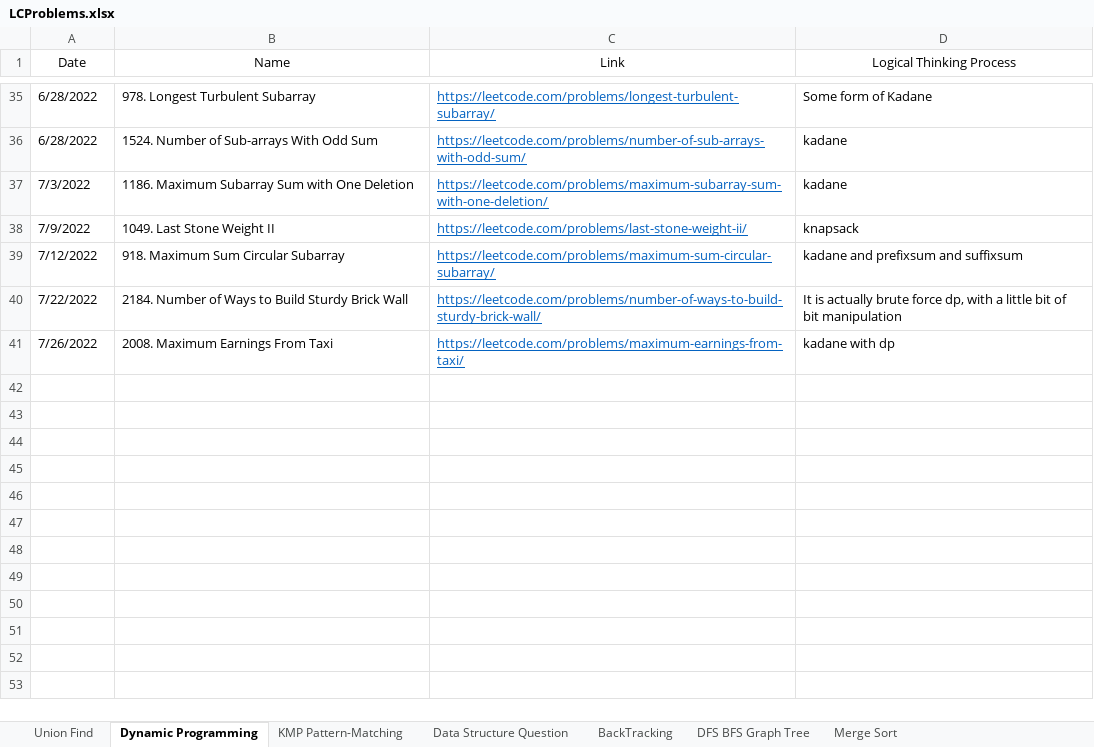
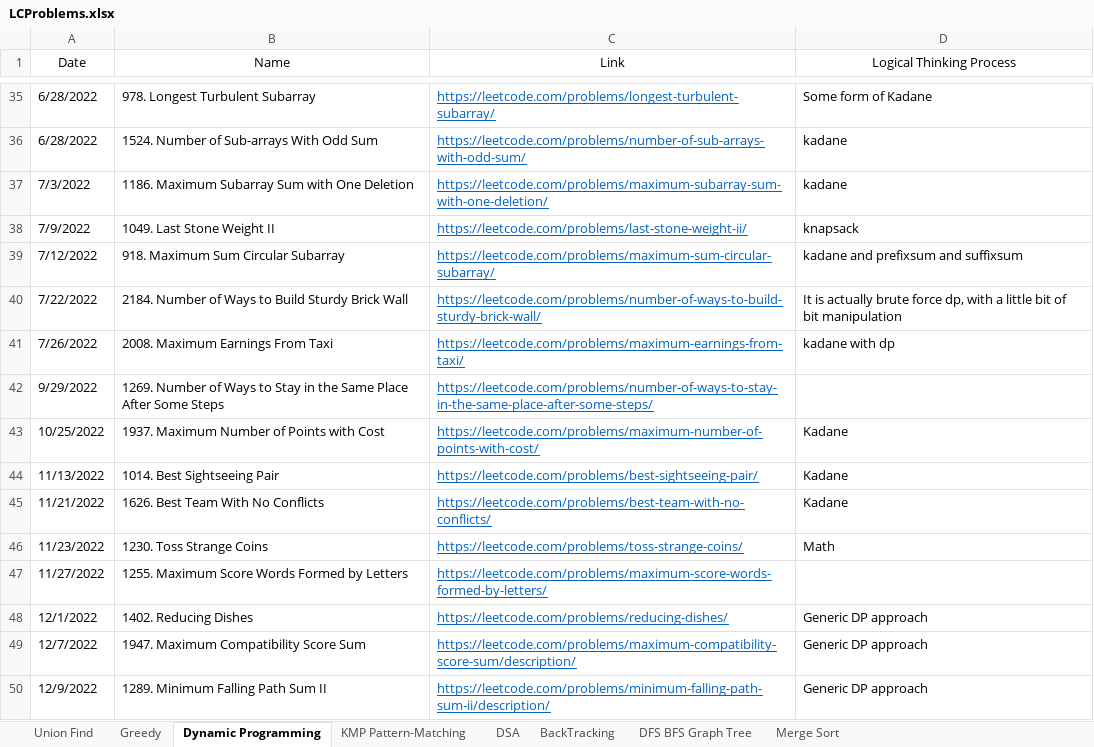
Before and after one commit to JohanLi1990/LeetCodePractice, an Excel workbook: LCProblems.xlsx, sheet Dynamic Programming, drawn as a sheet; only a part is shown, gaps mark what is left out; values as stored, in another font and other column widths than the file's, no borders; table styles not drawn; the diff names each change by its address in the sheet, - before the commit and + after, or states it on an @@ line.

```diff
--- a/LCProblems.xlsx (sheet Dynamic Programming)
+++ b/LCProblems.xlsx (sheet Dynamic Programming)
-sheet tab: Data Structure Question
+sheet tab: DSA
+sheet tab: Greedy
+row 42: 9/29/2022 | 1269. Number of Ways to Stay in the Same Place After Some Steps | https://leetcode.com/problems/number-of-ways-to-stay-in-the-same-place-after-some-steps/
+row 43: 10/25/2022 | 1937. Maximum Number of Points with Cost | https://leetcode.com/problems/maximum-number-of-points-with-cost/ | Kadane
+row 44: 11/13/2022 | 1014. Best Sightseeing Pair | https://leetcode.com/problems/best-sightseeing-pair/ | Kadane
+row 45: 11/21/2022 | 1626. Best Team With No Conflicts | https://leetcode.com/problems/best-team-with-no-conflicts/ | Kadane
+row 46: 11/23/2022 | 1230. Toss Strange Coins | https://leetcode.com/problems/toss-strange-coins/ | Math
+row 47: 11/27/2022 | 1255. Maximum Score Words Formed by Letters | https://leetcode.com/problems/maximum-score-words-formed-by-letters/
+row 48: 12/1/2022 | 1402. Reducing Dishes | https://leetcode.com/problems/reducing-dishes/ | Generic DP approach
+row 49: 12/7/2022 | 1947. Maximum Compatibility Score Sum | https://leetcode.com/problems/maximum-compatibility-score-sum/description/ | Generic DP approach
+row 50: 12/9/2022 | 1289. Minimum Falling Path Sum II | https://leetcode.com/problems/minimum-falling-path-sum-ii/description/ | Generic DP approach
```
Also changed, not shown: sheet DSA, sheet DFS BFS Graph Tree, sheet Merge Sort, 37 other files.
